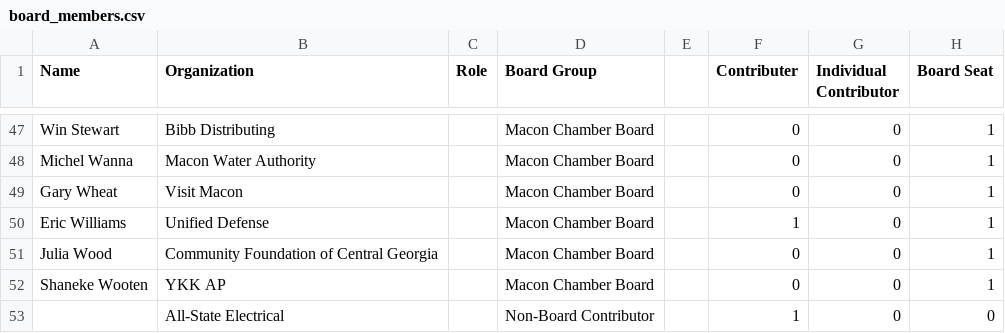
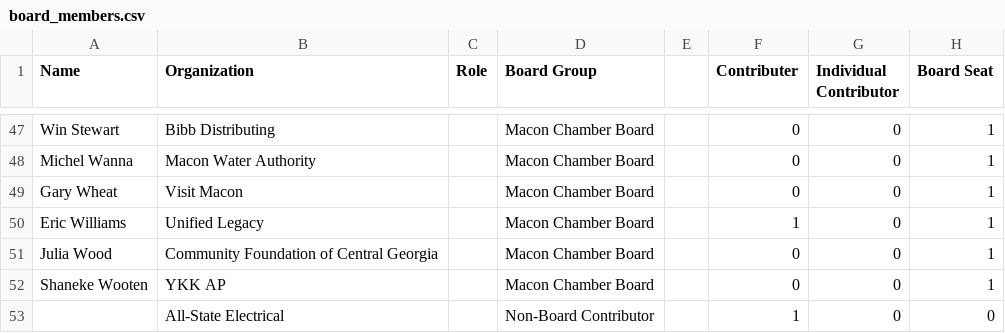
Before and after one commit to F-Reid-McLain/board-contribution-dashboard, a CSV file: board_members.csv, drawn as a sheet; only a part is shown, gaps mark what is left out.

```diff
--- a/board_members.csv
+++ b/board_members.csv
@@ -49,3 +49,3 @@ Michel Wanna,Macon Water Authority,,Macon Chamber Board,,0,0,1
 Gary Wheat,Visit Macon,,Macon Chamber Board,,0,0,1
-Eric Williams,Unified Defense,,Macon Chamber Board,,1,0,1
+Eric Williams,Unified Legacy,,Macon Chamber Board,,1,0,1
 Julia Wood,Community Foundation of Central Georgia,,Macon Chamber Board,,0,0,1
```
Also changed, not shown: 3 other files.
